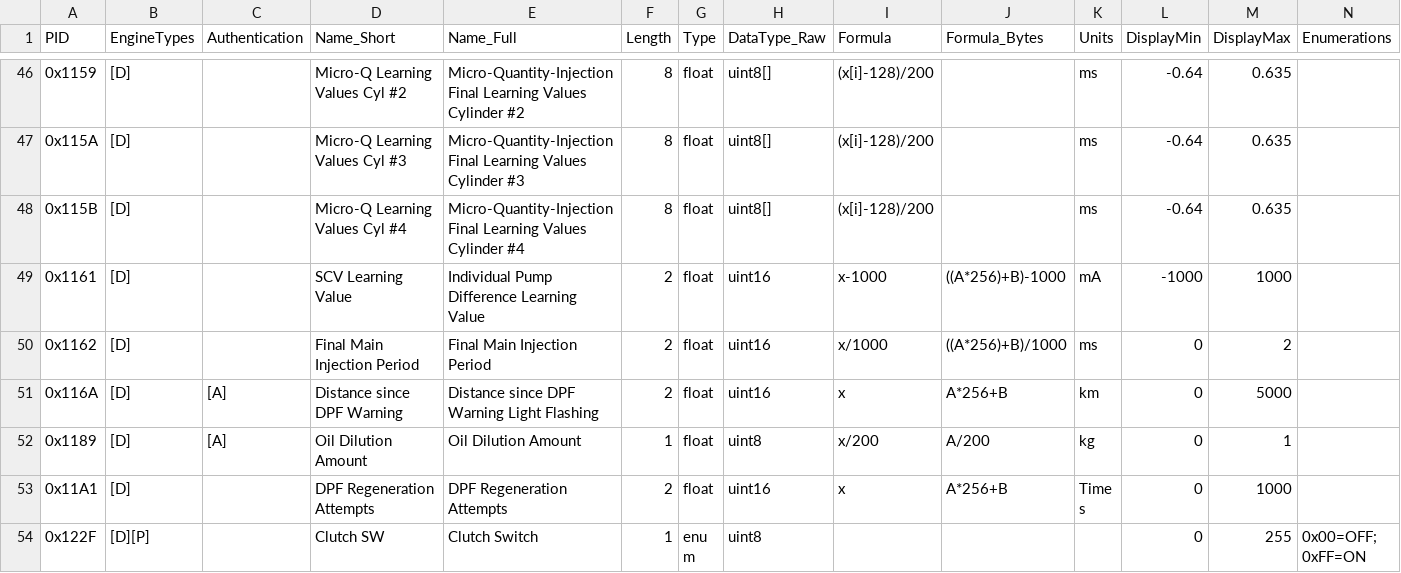
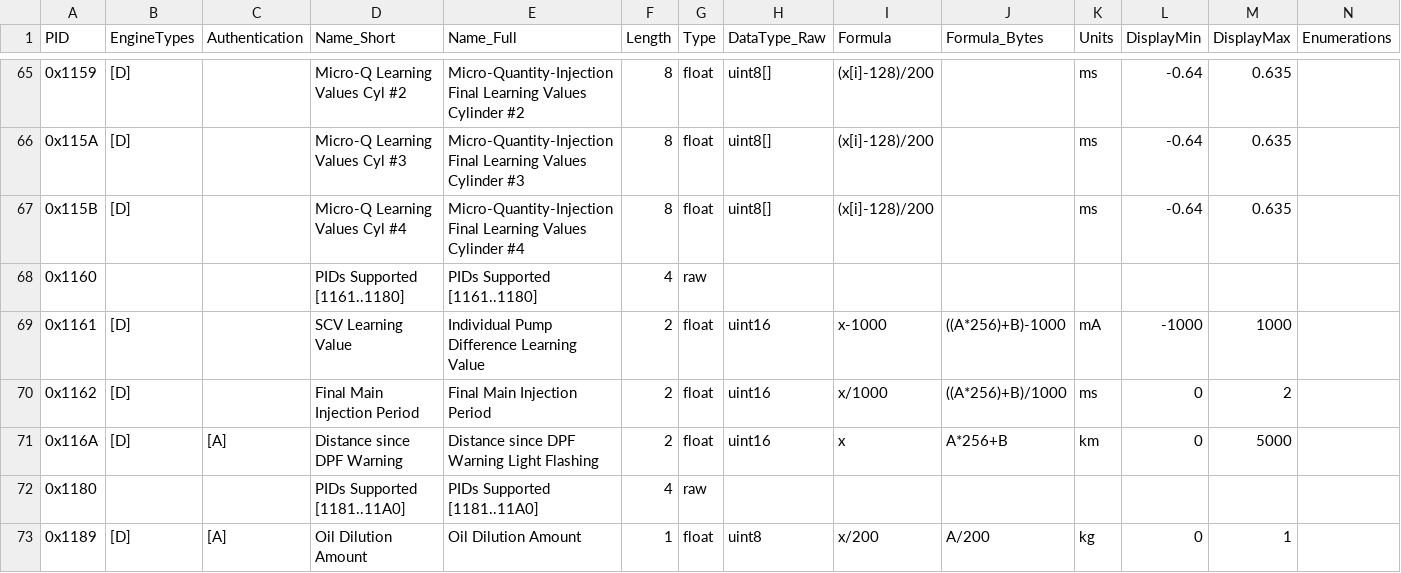
Before and after one commit to giotec/ParsePID, a CSV file: data/Subaru_mode22_def.csv, drawn as a sheet; only a part is shown, gaps mark what is left out; the shorter side is filled out with more unchanged rows; rows hold the shown columns only; the diff covers the shown part only; the diff names each change by its address in the sheet, - before the commit and + after, or states it on an @@ line.

Commit message:
add many PID-support defs; app code changes
* Program.cs: config flag for output:
   IncludeSupportPIDs = true (default), false to omit support PIDs

```diff
--- a/data/Subaru_mode22_def.csv
+++ b/data/Subaru_mode22_def.csv
+row 68: 0x1160 |  |  | PIDs Supported [1161..1180] | PIDs Supported [1161..1180] | 4 | raw
+row 72: 0x1180 |  |  | PIDs Supported [1181..11A0] | PIDs Supported [1181..11A0] | 4 | raw
```
Also changed, not shown: 30 added rows elsewhere in this file, 5 other files.
